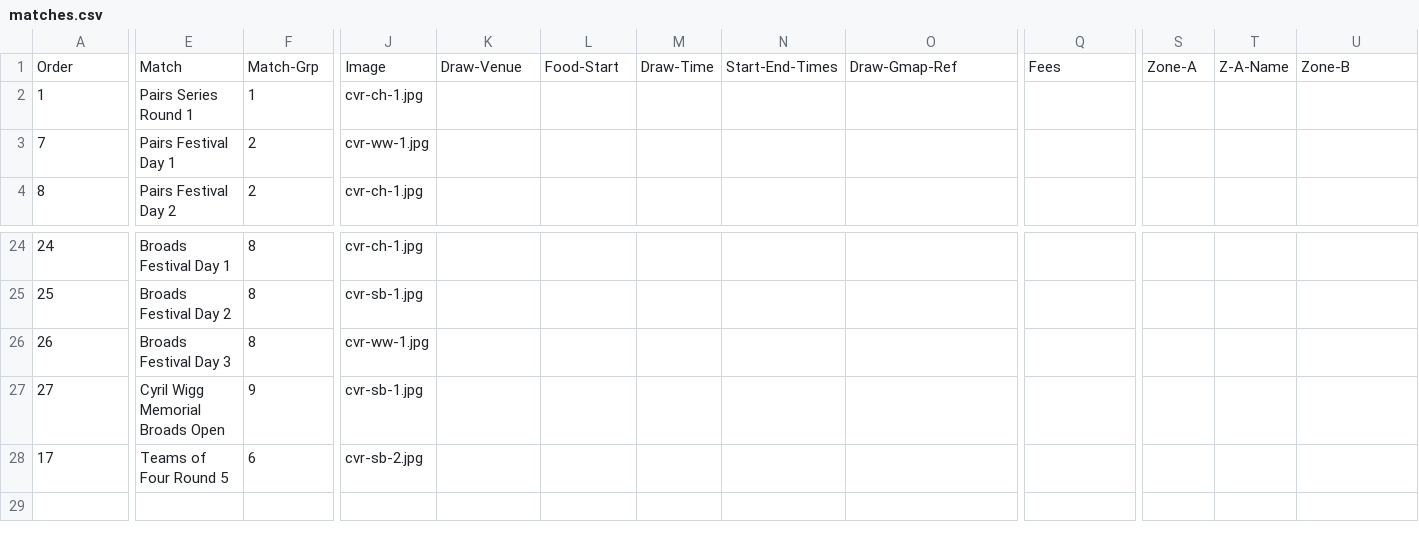
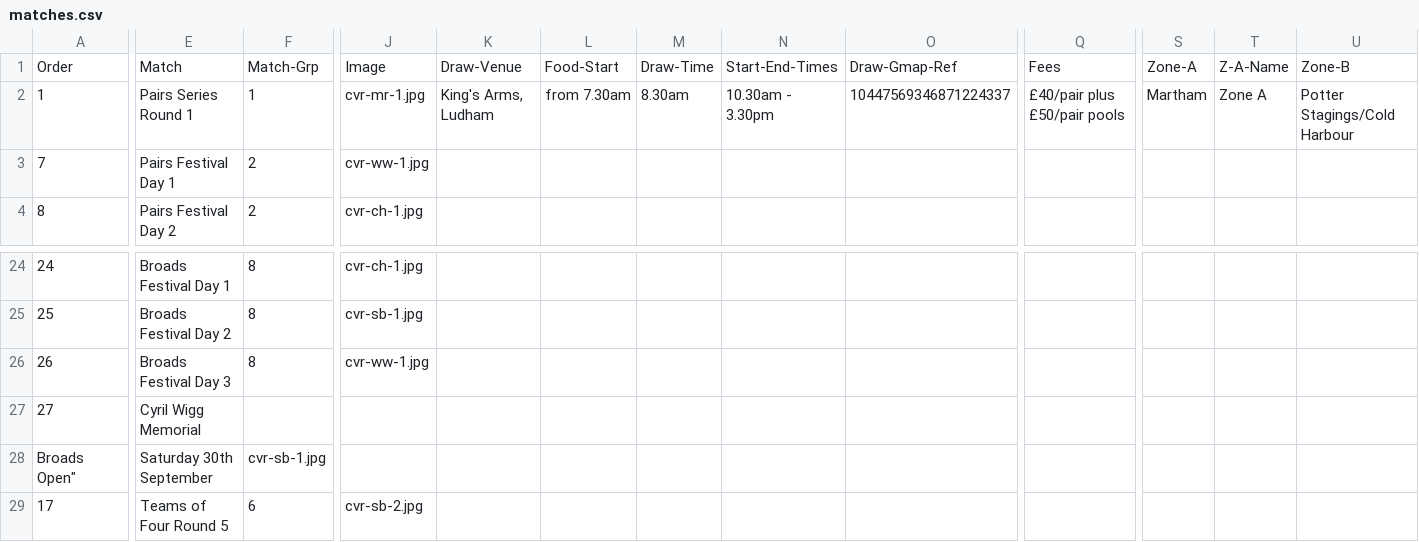
Before and after one commit to ndaa-developer/ndaa-release-two, a CSV file: _data/matches.csv, drawn as a sheet; only a part is shown, gaps mark what is left out; rows hold the shown columns only; ↵ is a line break in a cell; the diff covers the shown part only; the diff names each change by its address in the sheet, - before the commit and + after, or states it on an @@ line.

Commit message:
pairs r1

```diff
--- a/_data/matches.csv
+++ b/_data/matches.csv
-J2: cvr-ch-1.jpg
+J2: cvr-mr-1.jpg
-K2: (empty)
+K2: King's Arms, Ludham
-L2: (empty)
+L2: from 7.30am
-M2: (empty)
+M2: 8.30am
-N2: (empty)
+N2: 10.30am - 3.30pm
-O2: (empty)
+O2: 10447569346871224337
-Q2: (empty)
+Q2: £40/pair plus £50/pair pools
-S2: (empty)
+S2: Martham
-T2: (empty)
+T2: Zone A
-U2: (empty)
+U2: Potter Stagings/Cold Harbour
-E27: Cyril Wigg Memorial ↵ Broads Open
+E27: Cyril Wigg Memorial
-F27: 9
+F27: (empty)
-J27: cvr-sb-1.jpg
+J27: (empty)
+row 28: Broads Open" | Saturday 30th September | cvr-sb-1.jpg
```
Also changed, not shown: 4 edited cells elsewhere in this file, _data/bookings.csv, 2 other files.
